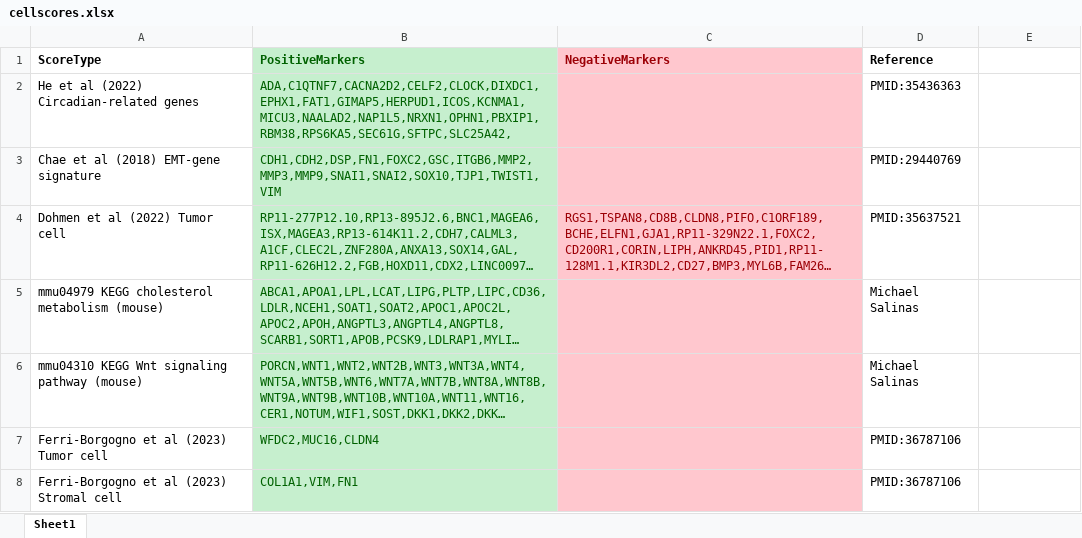
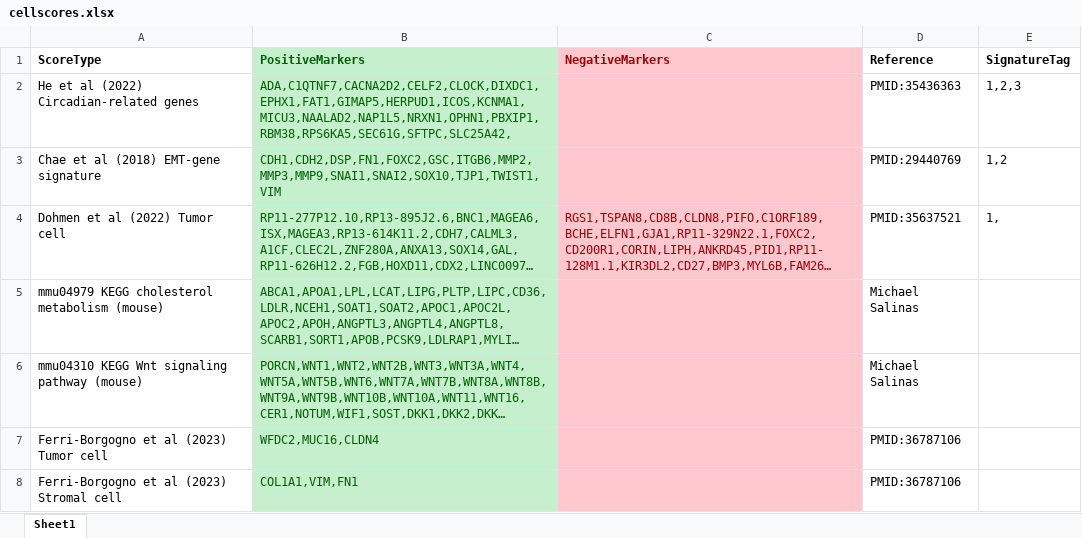
Before and after one commit to jamesjcai/scGEAToolbox, an Excel workbook: resources/cellscores.xlsx, sheet Sheet1, drawn as a sheet; only a part is shown; long unchanged cells end in …; values as stored, in another font and other column widths than the file's, no borders; the diff names each change by its address in the sheet, - before the commit and + after, or states it on an @@ line.

```diff
--- a/resources/cellscores.xlsx (sheet Sheet1)
+++ b/resources/cellscores.xlsx (sheet Sheet1)
-E1: (empty)
+E1: SignatureTag
-E2 (SignatureTag): (empty)
+E2 (SignatureTag): 1,2,3
-E3 (SignatureTag): (empty)
+E3 (SignatureTag): 1,2
-E4 (SignatureTag): (empty)
+E4 (SignatureTag): 1,
```
Also changed, not shown: 3 other files.
